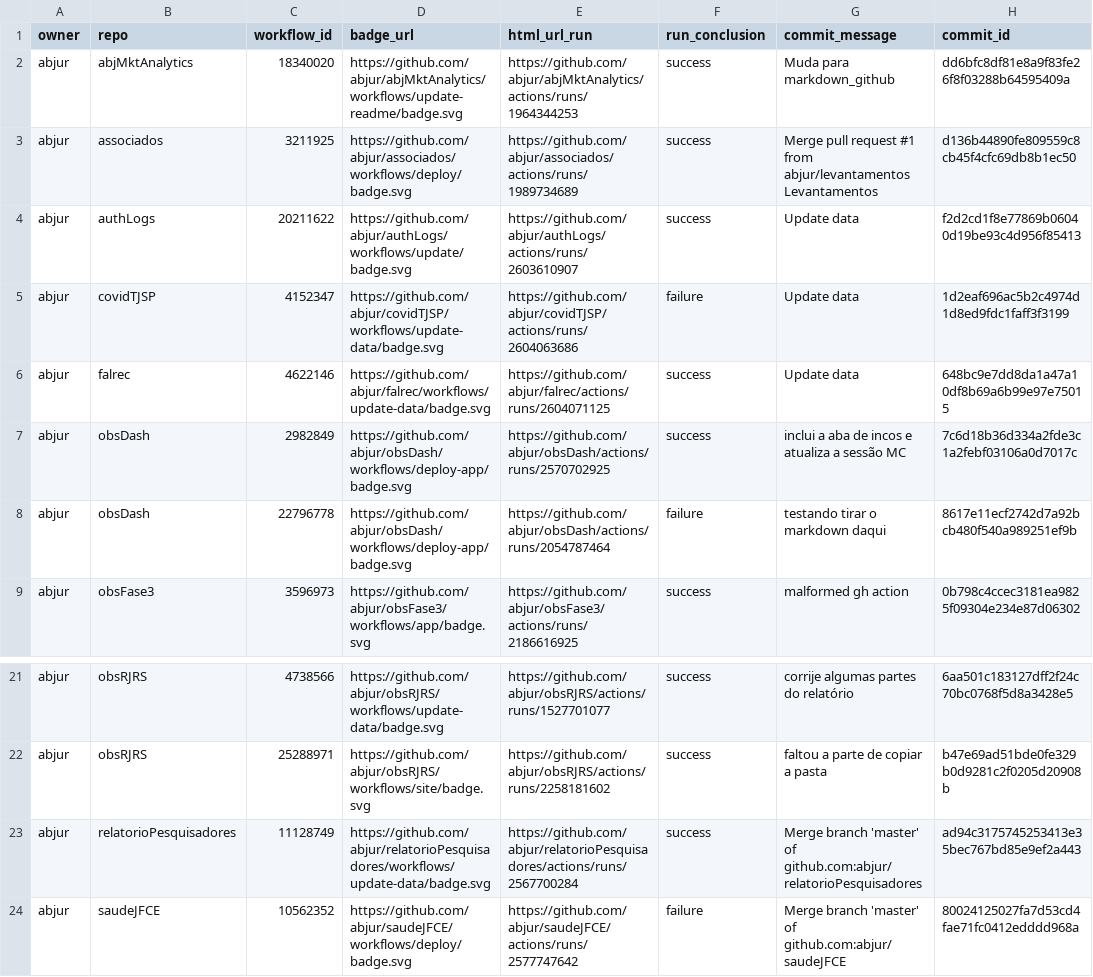
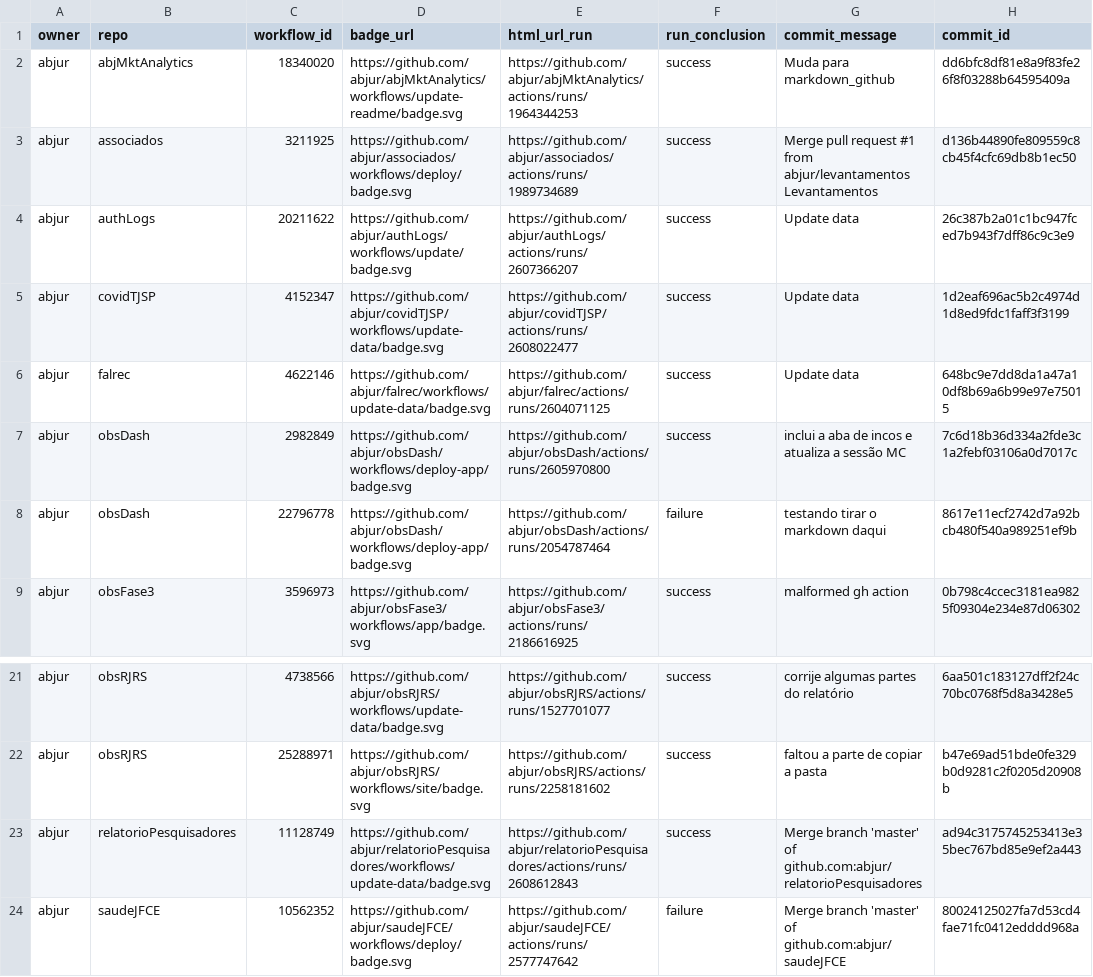
Before and after one commit to abjur/abjStatus, a CSV file: repos.csv, drawn as a sheet; only a part is shown, gaps mark what is left out; the diff names each change by its address in the sheet, - before the commit and + after, or states it on an @@ line.

```diff
--- a/repos.csv
+++ b/repos.csv
-E4 (html_url_run): https://github.com/abjur/authLogs/actions/runs/2603610907
+E4 (html_url_run): https://github.com/abjur/authLogs/actions/runs/2607366207
-H4 (commit_id): f2d2cd1f8e77869b06040d19be93c4d956f85413
+H4 (commit_id): 26c387b2a01c1bc947fced7b943f7dff86c9c3e9
-E5 (html_url_run): https://github.com/abjur/covidTJSP/actions/runs/2604063686
+E5 (html_url_run): https://github.com/abjur/covidTJSP/actions/runs/2608022477
-F5 (run_conclusion): failure
+F5 (run_conclusion): success
-E7 (html_url_run): https://github.com/abjur/obsDash/actions/runs/2570702925
+E7 (html_url_run): https://github.com/abjur/obsDash/actions/runs/2605970800
-E23 (html_url_run): https://github.com/abjur/relatorioPesquisadores/actions/runs/2567700284
+E23 (html_url_run): https://github.com/abjur/relatorioPesquisadores/actions/runs/2608612843
```
Also changed, not shown: 1 other file.
